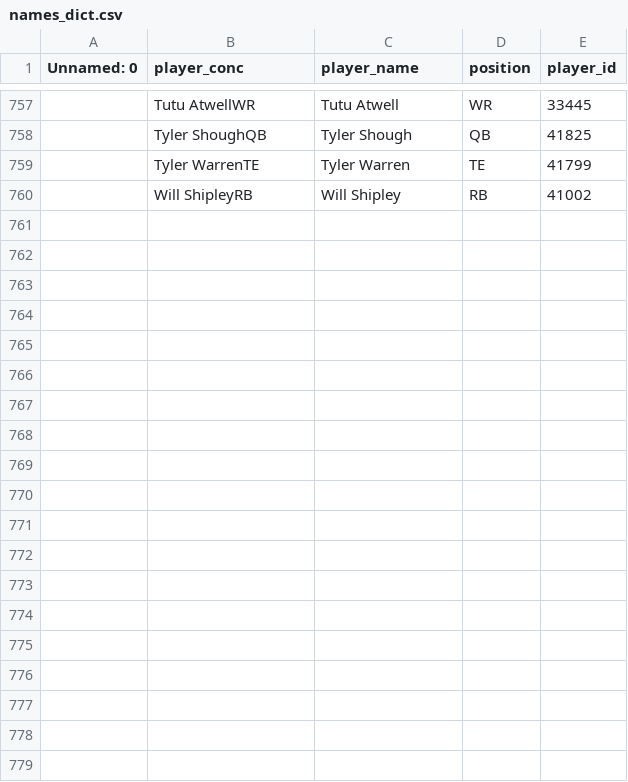
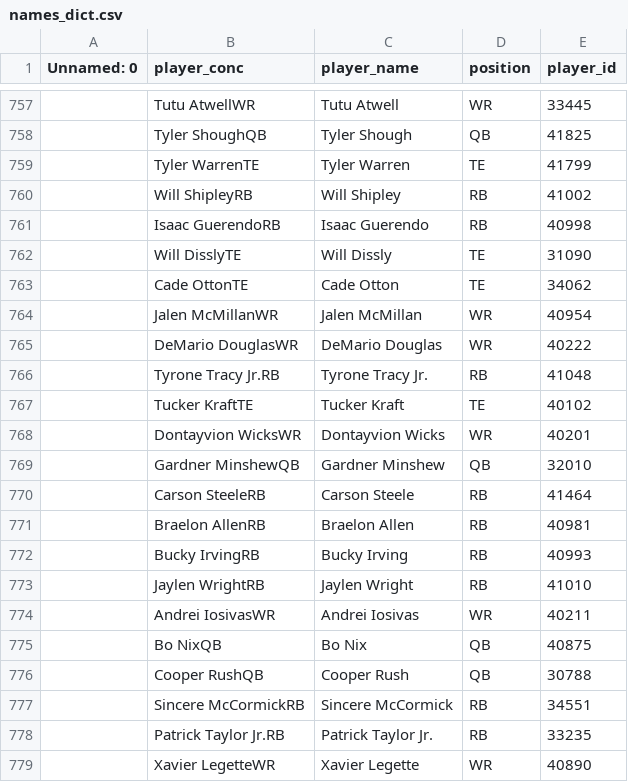
Before and after one commit to duncanjamesbell/fantasy_football_ranker, a CSV file: data/reference/names_dict.csv, drawn as a sheet; only a part is shown, gaps mark what is left out; the diff covers the shown part only.

```diff
--- a/data/reference/names_dict.csv
+++ b/data/reference/names_dict.csv
@@ -760 +760,20 @@ Unnamed: 0,player_conc,player_name,position,player_id
 ,Will ShipleyRB,Will Shipley,RB,41002
+,Isaac GuerendoRB,Isaac Guerendo,RB,40998
+,Will DisslyTE,Will Dissly,TE,31090
+,Cade OttonTE,Cade Otton,TE,34062
+,Jalen McMillanWR,Jalen McMillan,WR,40954
+,DeMario DouglasWR,DeMario Douglas,WR,40222
+,Tyrone Tracy Jr.RB,Tyrone Tracy Jr.,RB,41048
+,Tucker KraftTE,Tucker Kraft,TE,40102
+,Dontayvion WicksWR,Dontayvion Wicks,WR,40201
+,Gardner MinshewQB,Gardner Minshew,QB,32010
+,Carson SteeleRB,Carson Steele,RB,41464
+,Braelon AllenRB,Braelon Allen,RB,40981
+,Bucky IrvingRB,Bucky Irving,RB,40993
+,Jaylen WrightRB,Jaylen Wright,RB,41010
+,Andrei IosivasWR,Andrei Iosivas,WR,40211
+,Bo NixQB,Bo Nix,QB,40875
+,Cooper RushQB,Cooper Rush,QB,30788
+,Sincere McCormickRB,Sincere McCormick,RB,34551
+,Patrick Taylor Jr.RB,Patrick Taylor Jr.,RB,33235
+,Xavier LegetteWR,Xavier Legette,WR,40890
```
Also changed, not shown: 9 added rows elsewhere in this file, data/reference/lkup_player.csv, 2 other files.
